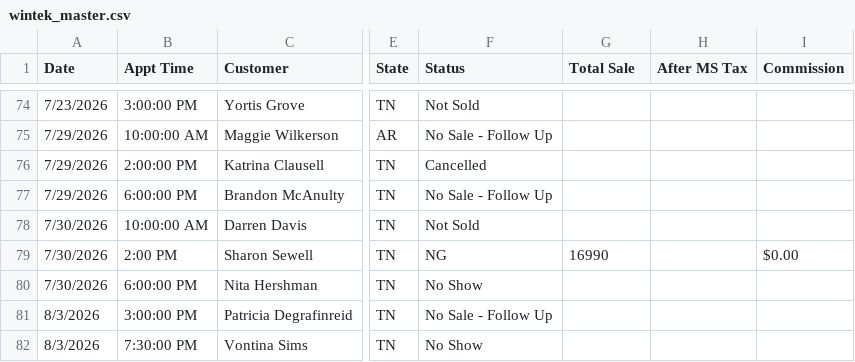
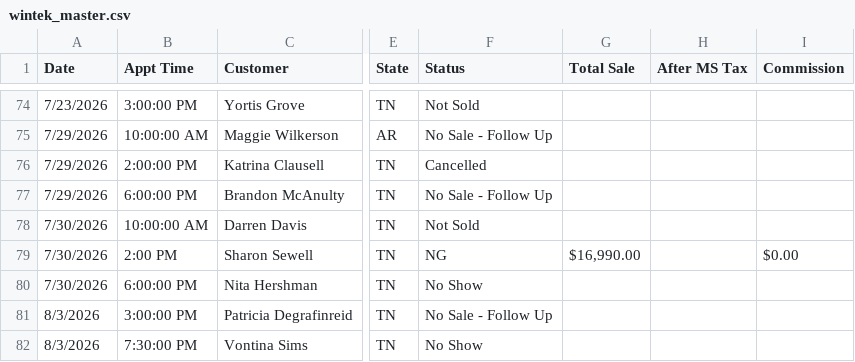
Before and after one commit to acshotsprings/wintek-data, a CSV file: wintek_master.csv, drawn as a sheet; only a part is shown, gaps mark what is left out; the diff names each change by its address in the sheet, - before the commit and + after, or states it on an @@ line.

Commit message:
MASTER export 2026-08-04T14:32:04.187Z

```diff
--- a/wintek_master.csv
+++ b/wintek_master.csv
-G79 (Total Sale): 16990
+G79 (Total Sale): $16,990.00
```
